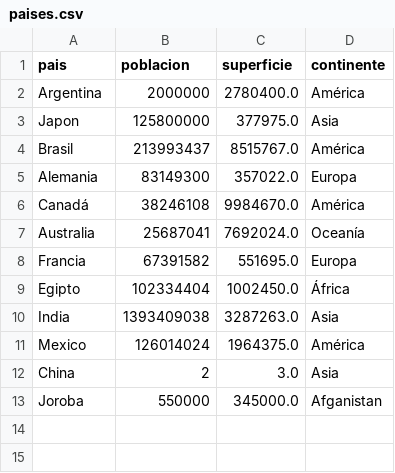
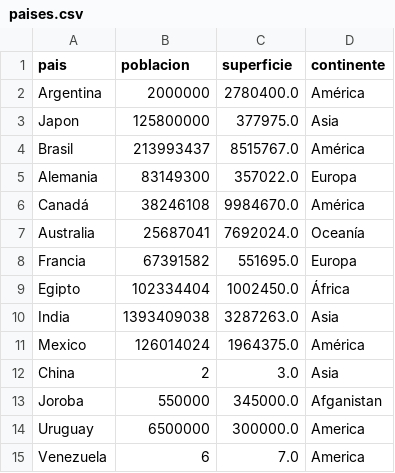
Before and after one commit to MarcosVG-14/Trabajo_Practico_Integrador_TPI__Correa-y-Vicente, a CSV file: paises.csv, drawn as a sheet.

```diff
--- a/paises.csv
+++ b/paises.csv
@@ -13 +13,3 @@ China,2,3.0,Asia
 Joroba,550000,345000.0,Afganistan
+Uruguay,6500000,300000.0,America
+Venezuela,6,7.0,America
```
Also changed, not shown: 6 other files.
